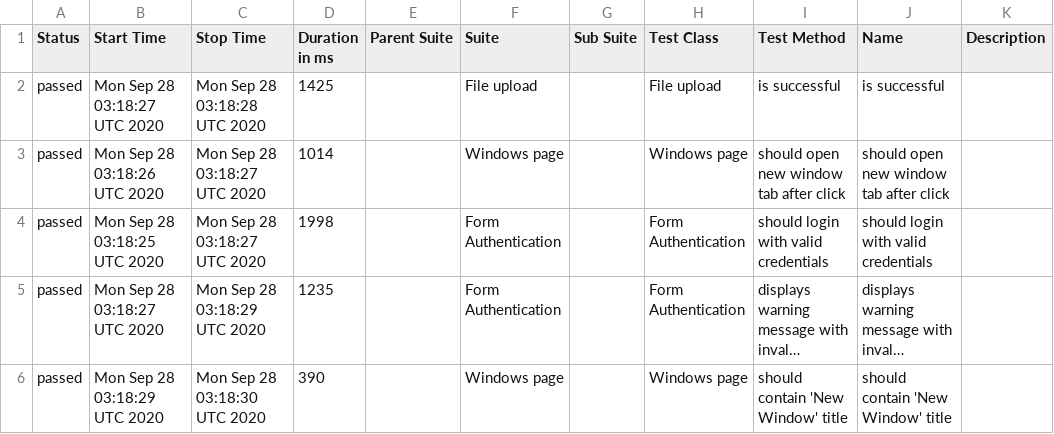
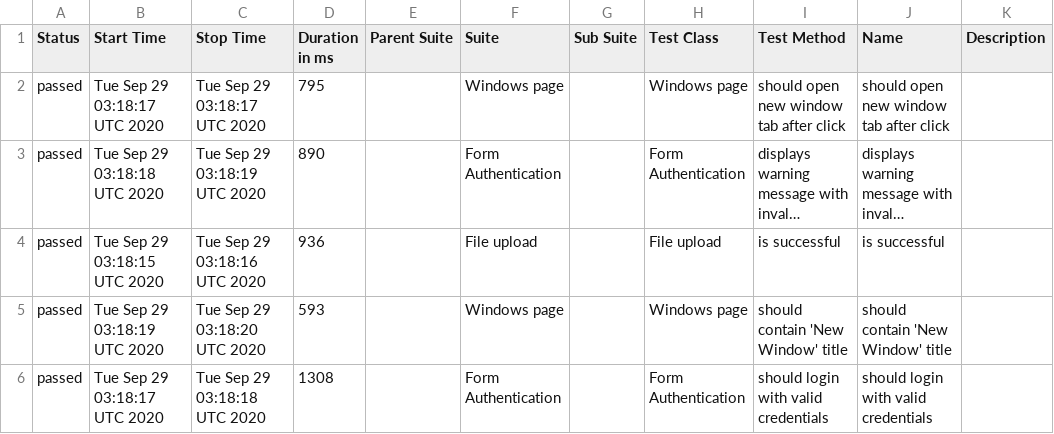
Before and after one commit to isandratskiy/webdriverio5-typescript-draft, a CSV file: data/suites.csv, drawn as a sheet; long unchanged cells end in …; removed rows and columns are numbered as before the commit, all else as after; the diff names each change by its address in the sheet, - before the commit and + after, or states it on an @@ line.

```diff
--- a/data/suites.csv
+++ b/data/suites.csv
-row 2: passed | Mon Sep 28 03:18:27 UTC 2020 | Mon Sep 28 03:18:28 UTC 2020 | 1425 |  | File upload |  | File upload | is successful | is successful
-B2 (Start Time): Mon Sep 28 03:18:26 UTC 2020
+B2 (Start Time): Tue Sep 29 03:18:17 UTC 2020
-C2 (Stop Time): Mon Sep 28 03:18:27 UTC 2020
+C2 (Stop Time): Tue Sep 29 03:18:17 UTC 2020
-D2 (Duration in ms): 1014
+D2 (Duration in ms): 795
-row 4: passed | Mon Sep 28 03:18:25 UTC 2020 | Mon Sep 28 03:18:27 UTC 2020 | 1998 |  | Form Authentication |  | Form Authentication | should login with valid credentials | should login with valid credentials
-B3 (Start Time): Mon Sep 28 03:18:27 UTC 2020
+B3 (Start Time): Tue Sep 29 03:18:18 UTC 2020
-C3 (Stop Time): Mon Sep 28 03:18:29 UTC 2020
+C3 (Stop Time): Tue Sep 29 03:18:19 UTC 2020
-D3 (Duration in ms): 1235
+D3 (Duration in ms): 890
+row 4: passed | Tue Sep 29 03:18:15 UTC 2020 | Tue Sep 29 03:18:16 UTC 2020 | 936 |  | File upload |  | File upload | is successful | is successful
-B5 (Start Time): Mon Sep 28 03:18:29 UTC 2020
+B5 (Start Time): Tue Sep 29 03:18:19 UTC 2020
-C5 (Stop Time): Mon Sep 28 03:18:30 UTC 2020
+C5 (Stop Time): Tue Sep 29 03:18:20 UTC 2020
-D5 (Duration in ms): 390
+D5 (Duration in ms): 593
+row 6: passed | Tue Sep 29 03:18:17 UTC 2020 | Tue Sep 29 03:18:18 UTC 2020 | 1308 |  | Form Authentication |  | Form Authentication | should login with valid credentials | should login with valid credentials
```
Also changed, not shown: 19 other files.
